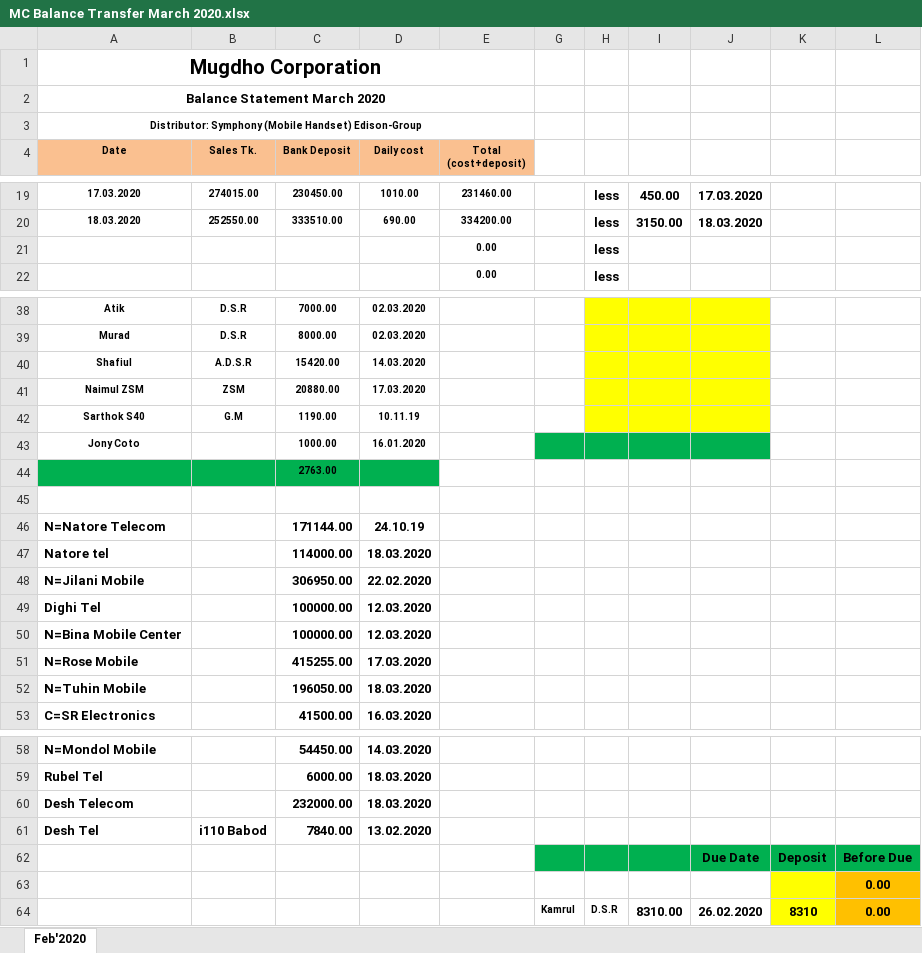
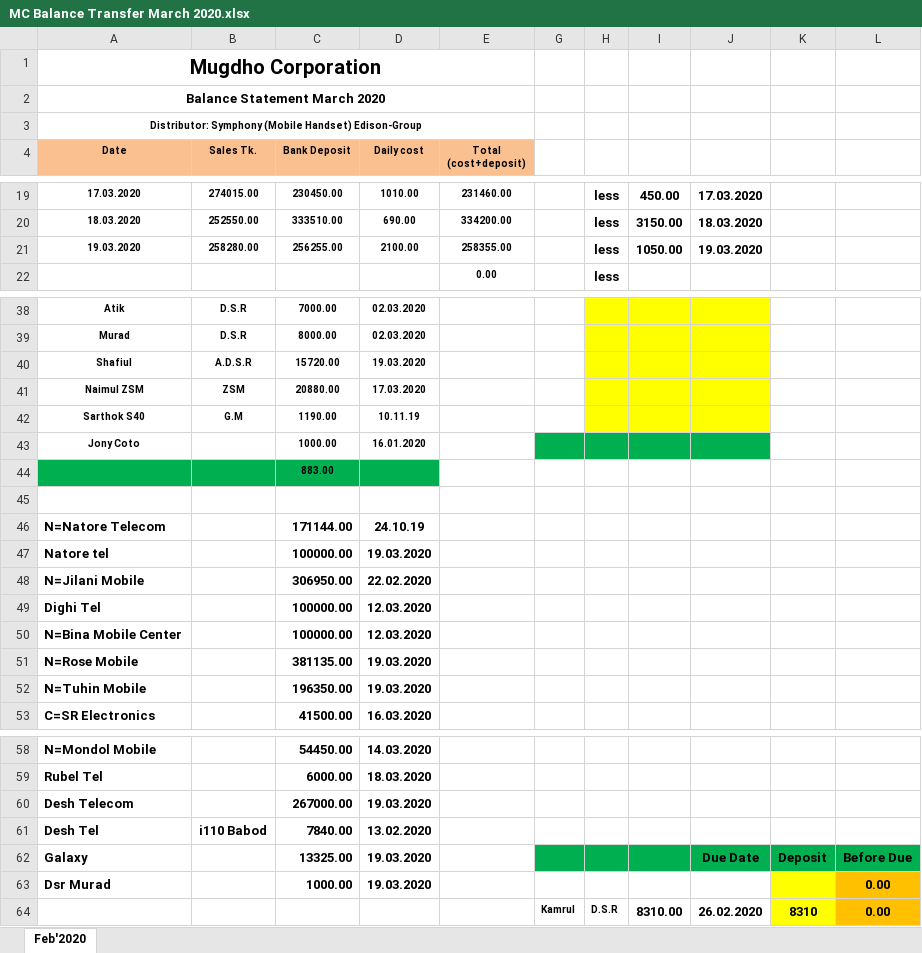
Before and after one commit to rahinul/Mugdho-Corporation, an Excel workbook: 2020/March/All Details/19.03.2020/MC Balance Transfer March 2020.xlsx, sheet Feb'2020, drawn as a sheet; only a part is shown, gaps mark what is left out; values as stored, in another font and other column widths than the file's, no borders; charts and pictures not drawn; removed rows and columns are numbered as before the commit, all else as after; the diff covers the shown part only; the diff names each change by its address in the sheet, - before the commit and + after, or states it on an @@ line.

Commit message:
19.03.2020 MC Sales Details

```diff
--- a/2020/March/All Details/19.03.2020/MC Balance Transfer March 2020.xlsx (sheet Feb'2020)
+++ b/2020/March/All Details/19.03.2020/MC Balance Transfer March 2020.xlsx (sheet Feb'2020)
-row 21:  |  |  |  | 0.00 |  | less
+row 21: 19.03.2020 | 258280.00 | 256255.00 | 2100.00 | 258355.00 |  | less | 1050.00 | 19.03.2020
-C40 (Bank Deposit): 15420.00
+C40 (Bank Deposit): 15720.00
-D40 (Daily cost): 14.03.2020
+D40 (Daily cost): 19.03.2020
-C44 (Bank Deposit): 2763.00
+C44 (Bank Deposit): 883.00
-C47 (Bank Deposit): 114000.00
+C47 (Bank Deposit): 100000.00
-D47 (Daily cost): 18.03.2020
+D47 (Daily cost): 19.03.2020
-C51 (Bank Deposit): 415255.00
+C51 (Bank Deposit): 381135.00
-D51 (Daily cost): 17.03.2020
+D51 (Daily cost): 19.03.2020
-C52 (Bank Deposit): 196050.00
+C52 (Bank Deposit): 196350.00
-D52 (Daily cost): 18.03.2020
+D52 (Daily cost): 19.03.2020
-C60 (Bank Deposit): 232000.00
+C60 (Bank Deposit): 267000.00
-D60 (Daily cost): 18.03.2020
+D60 (Daily cost): 19.03.2020
-A62 (Date): (empty)
+A62 (Date): Galaxy
-C62 (Bank Deposit): (empty)
+C62 (Bank Deposit): 13325.00
-D62 (Daily cost): (empty)
+D62 (Daily cost): 19.03.2020
-row 63:  |  |  |  |  |  |  |  |  |  | 0.00
+row 63: Dsr Murad |  | 1000.00 | 19.03.2020 |  |  |  |  |  |  | 0.00
```
Also changed, not shown: 6 edited cells elsewhere in this sheet, hidden cells, charts or pictures, 2020/March/All Details/19.03.2020/MC Bank Statement March 2020.xlsx.
